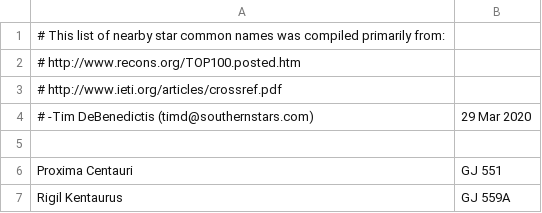
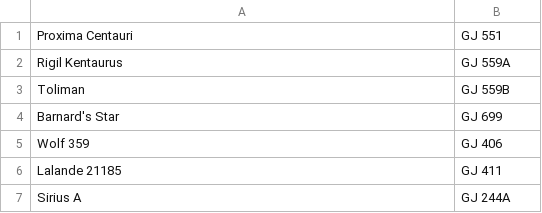
Before and after one commit to timmyd7777/SSCore, a CSV file: SSData/Stars/Names.csv, drawn as a sheet; only a part is shown; the shorter side is filled out with more unchanged rows; the diff names each change by its address in the sheet, - before the commit and + after, or states it on an @@ line.

Commit message:
Added README for Stars and DeepSky SSData files. Removed headers from CSV files. Updated main README with coding style guide.

```diff
--- a/SSData/Stars/Names.csv
+++ b/SSData/Stars/Names.csv
-row 1: # This list of nearby star common names was compiled primarily from:
-row 2: # http://www.recons.org/TOP100.posted.htm
-row 3: # http://www.ieti.org/articles/crossref.pdf
-row 4: # -Tim DeBenedictis (timd@southernstars.com) | 29 Mar 2020
-row 5: (empty)
```
Also changed, not shown: 4 other files.
